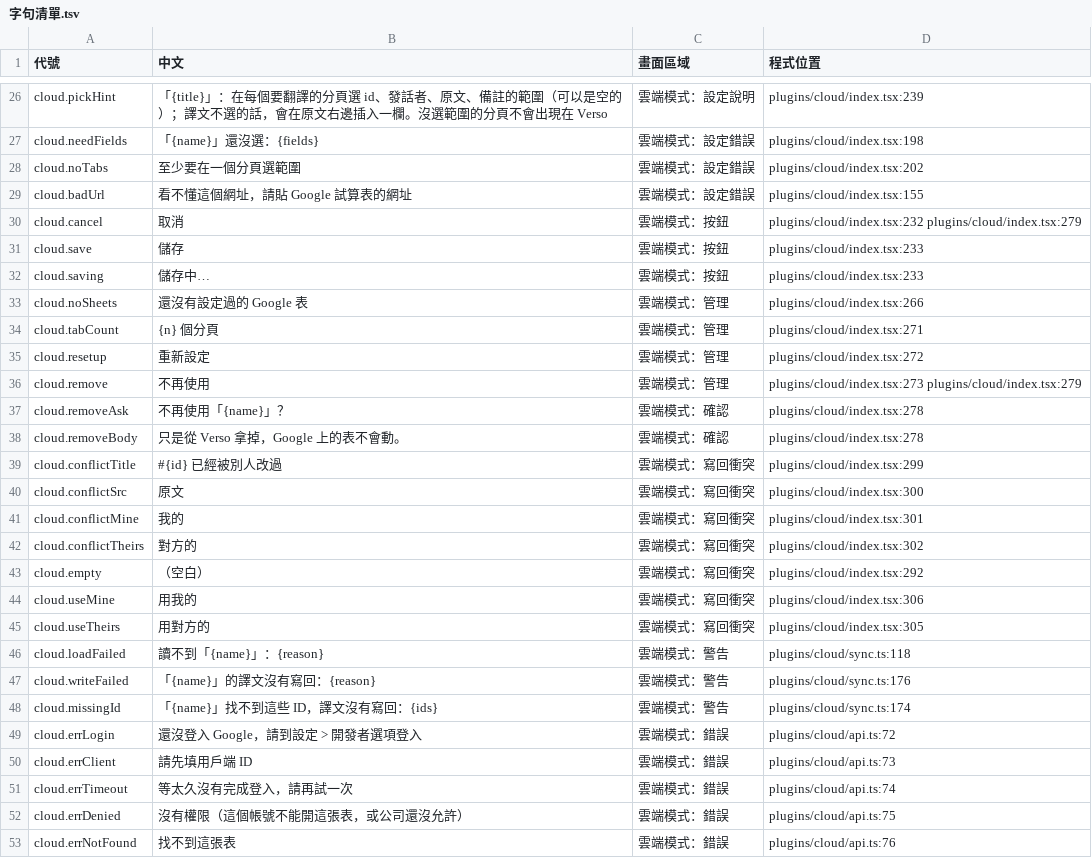
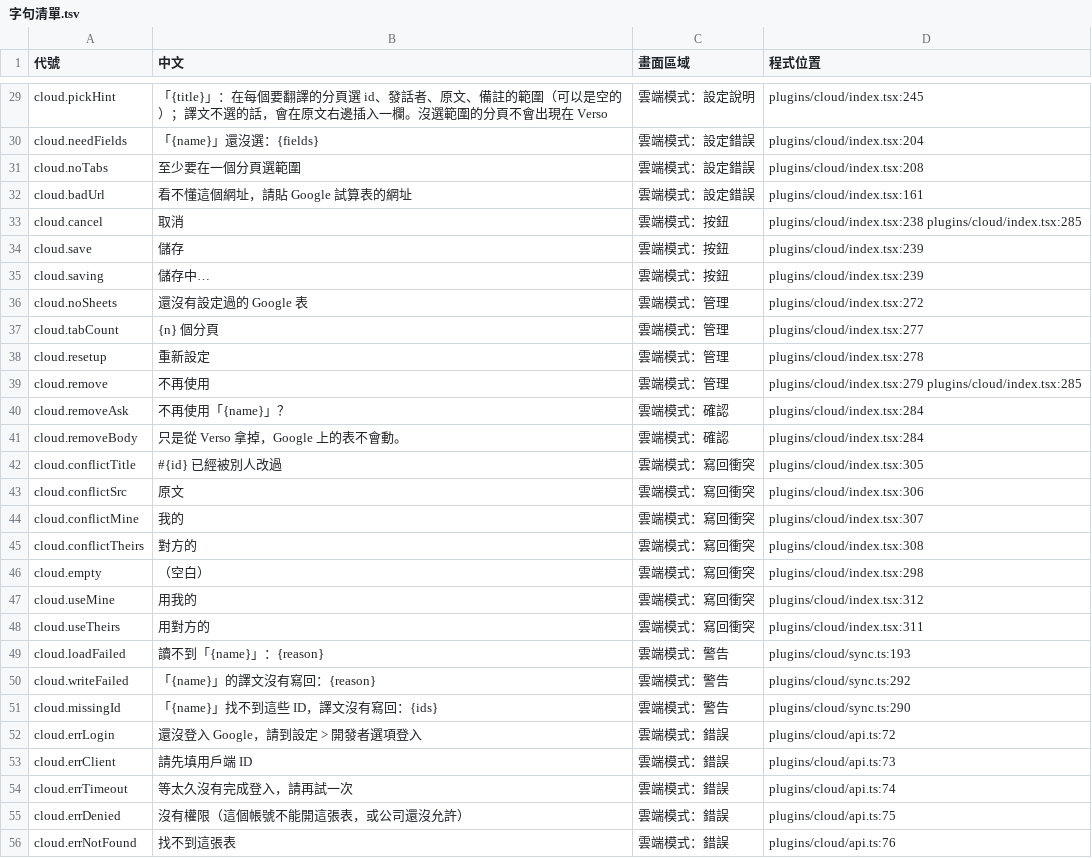
Before and after one commit to HolySheepp/Verso, a TSV file: i18n/字句清單.tsv, drawn as a sheet; only a part is shown, gaps mark what is left out; addresses are those after the commit; the diff covers the shown part only; the diff names each change by its address in the sheet, - before the commit and + after, or states it on an @@ line.

```diff
--- a/i18n/字句清單.tsv
+++ b/i18n/字句清單.tsv
-D29 (程式位置): plugins/cloud/index.tsx:239
+D29 (程式位置): plugins/cloud/index.tsx:245
-D30 (程式位置): plugins/cloud/index.tsx:198
+D30 (程式位置): plugins/cloud/index.tsx:204
-D31 (程式位置): plugins/cloud/index.tsx:202
+D31 (程式位置): plugins/cloud/index.tsx:208
-D32 (程式位置): plugins/cloud/index.tsx:155
+D32 (程式位置): plugins/cloud/index.tsx:161
-D33 (程式位置): plugins/cloud/index.tsx:232 plugins/cloud/index.tsx:279
+D33 (程式位置): plugins/cloud/index.tsx:238 plugins/cloud/index.tsx:285
-D34:D35 (程式位置): plugins/cloud/index.tsx:233
+D34:D35 (程式位置): plugins/cloud/index.tsx:239
-D36 (程式位置): plugins/cloud/index.tsx:266
+D36 (程式位置): plugins/cloud/index.tsx:272
-D37 (程式位置): plugins/cloud/index.tsx:271
+D37 (程式位置): plugins/cloud/index.tsx:277
-D38 (程式位置): plugins/cloud/index.tsx:272
+D38 (程式位置): plugins/cloud/index.tsx:278
-D39 (程式位置): plugins/cloud/index.tsx:273 plugins/cloud/index.tsx:279
+D39 (程式位置): plugins/cloud/index.tsx:279 plugins/cloud/index.tsx:285
-D40:D41 (程式位置): plugins/cloud/index.tsx:278
+D40:D41 (程式位置): plugins/cloud/index.tsx:284
-D42 (程式位置): plugins/cloud/index.tsx:299
+D42 (程式位置): plugins/cloud/index.tsx:305
-D43 (程式位置): plugins/cloud/index.tsx:300
+D43 (程式位置): plugins/cloud/index.tsx:306
-D44 (程式位置): plugins/cloud/index.tsx:301
+D44 (程式位置): plugins/cloud/index.tsx:307
-D45 (程式位置): plugins/cloud/index.tsx:302
+D45 (程式位置): plugins/cloud/index.tsx:308
-D46 (程式位置): plugins/cloud/index.tsx:292
+D46 (程式位置): plugins/cloud/index.tsx:298
-D47 (程式位置): plugins/cloud/index.tsx:306
+D47 (程式位置): plugins/cloud/index.tsx:312
-D48 (程式位置): plugins/cloud/index.tsx:305
+D48 (程式位置): plugins/cloud/index.tsx:311
-D49 (程式位置): plugins/cloud/sync.ts:118
+D49 (程式位置): plugins/cloud/sync.ts:193
-D50 (程式位置): plugins/cloud/sync.ts:176
+D50 (程式位置): plugins/cloud/sync.ts:292
-D51 (程式位置): plugins/cloud/sync.ts:174
+D51 (程式位置): plugins/cloud/sync.ts:290
```
Also changed, not shown: 3 added rows and 44 edited cells elsewhere in this file, 13 other files.
